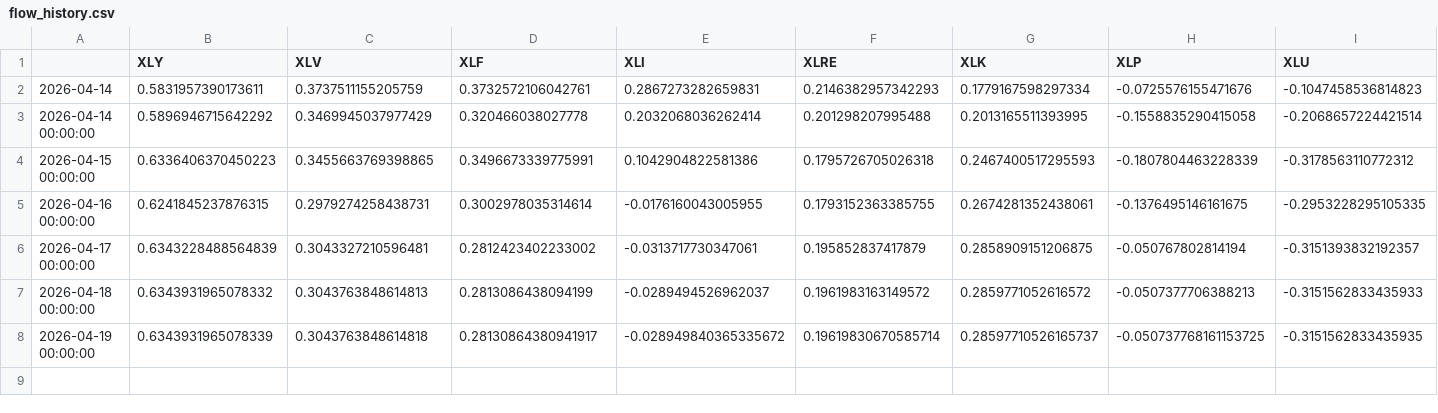
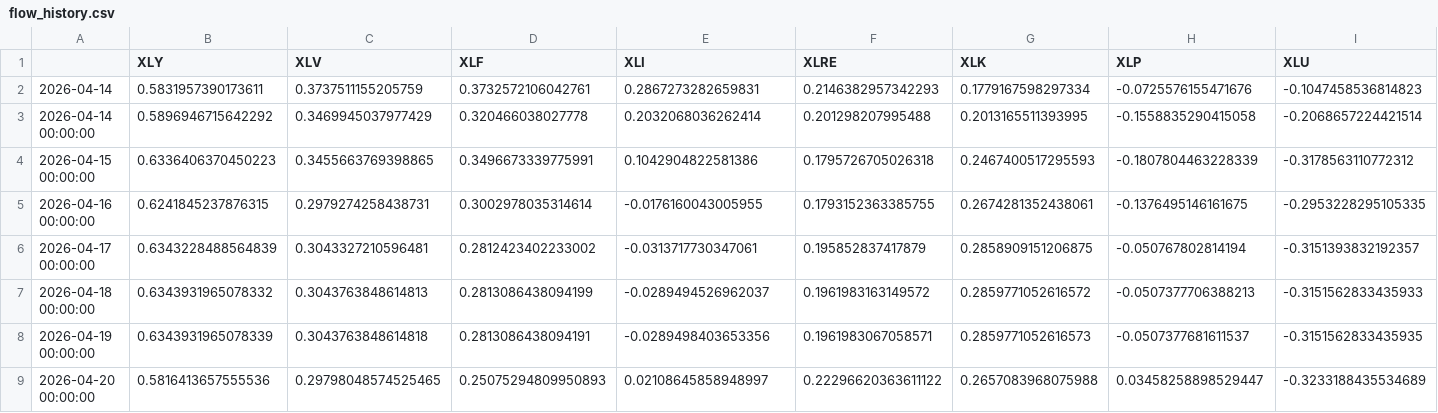
Before and after one commit to bledabladis-png/radar-cazador-silencioso, a CSV file: outputs/flow_history.csv, drawn as a sheet; only a part is shown; rows hold the shown columns only; the diff names each change by its address in the sheet, - before the commit and + after, or states it on an @@ line.

```diff
--- a/outputs/flow_history.csv
+++ b/outputs/flow_history.csv
-D8 (XLF): 0.28130864380941917
+D8 (XLF): 0.2813086438094191
-E8 (XLI): -0.028949840365335672
+E8 (XLI): -0.0289498403653356
-F8 (XLRE): 0.19619830670585714
+F8 (XLRE): 0.1961983067058571
-G8 (XLK): 0.28597710526165737
+G8 (XLK): 0.2859771052616573
-H8 (XLP): -0.050737768161153725
+H8 (XLP): -0.0507377681611537
+row 9: 2026-04-20 00:00:00 | 0.5816413657555536 | 0.29798048574525465 | 0.25075294809950893 | 0.02108645858948997 | 0.22296620363611122 | 0.2657083968075988 | 0.03458258898529447 | -0.3233188435534689
```
